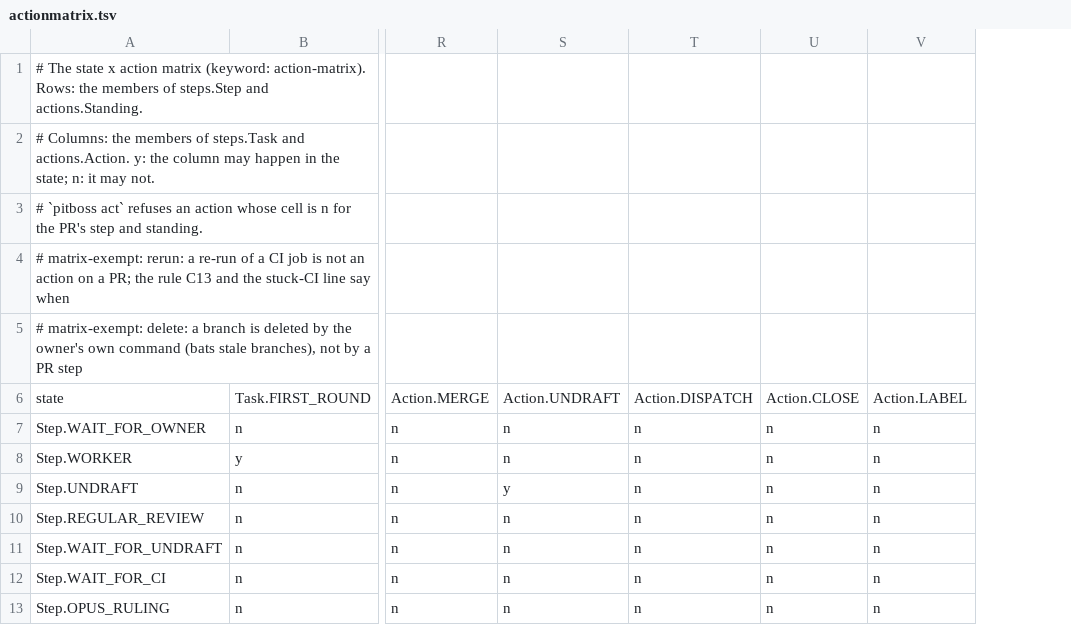
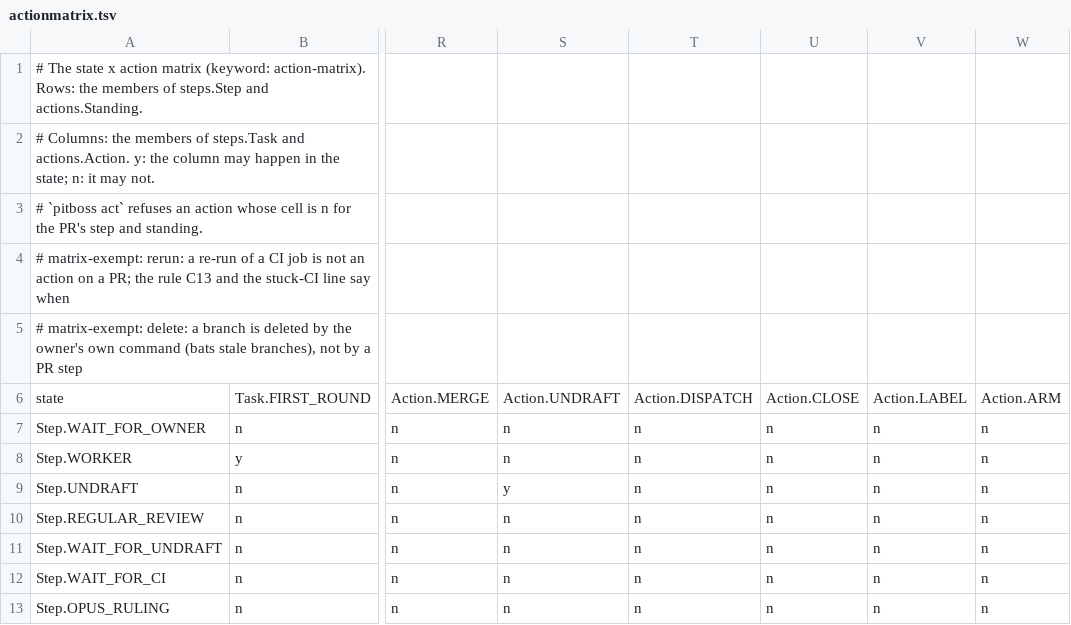
Before and after one commit to dev-skill-up/pitboss, a TSV file: src/pitboss/actionmatrix.tsv, drawn as a sheet; only a part is shown, gaps mark what is left out; the diff names each change by its address in the sheet, - before the commit and + after, or states it on an @@ line.

```diff
--- a/src/pitboss/actionmatrix.tsv
+++ b/src/pitboss/actionmatrix.tsv
+column W, rows 6-13: Action.ARM | n | n | n | n | n | n | n
```
Also changed, not shown: src/pitboss/filegates.tsv, src/pitboss/rules.tsv, 11 other files.
